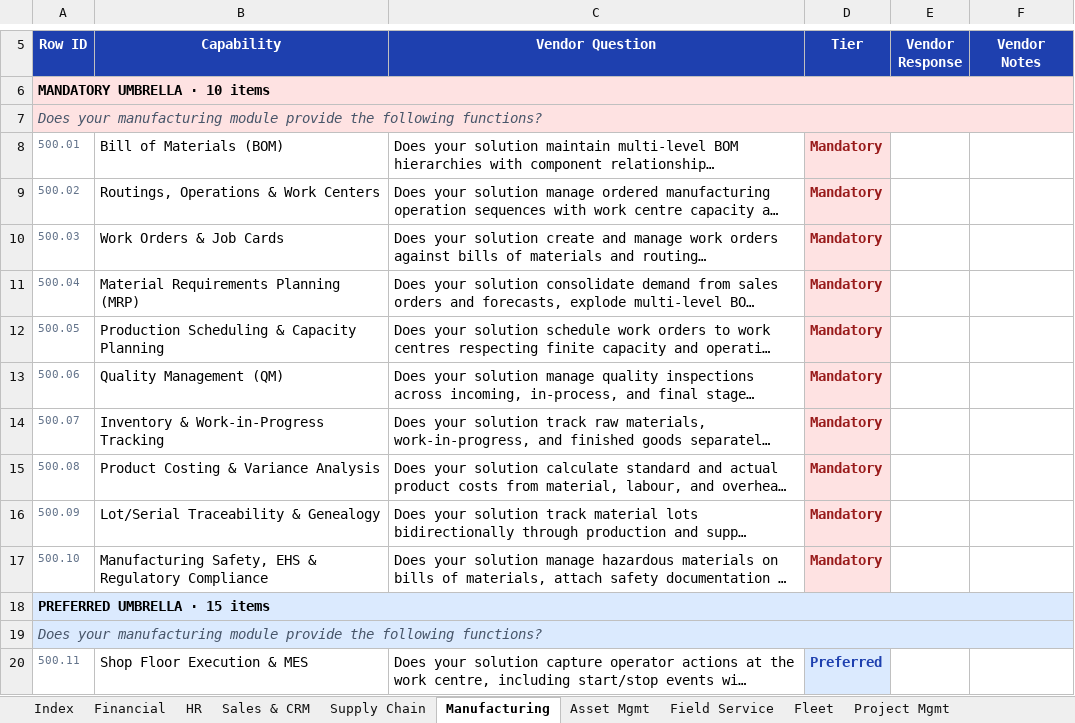
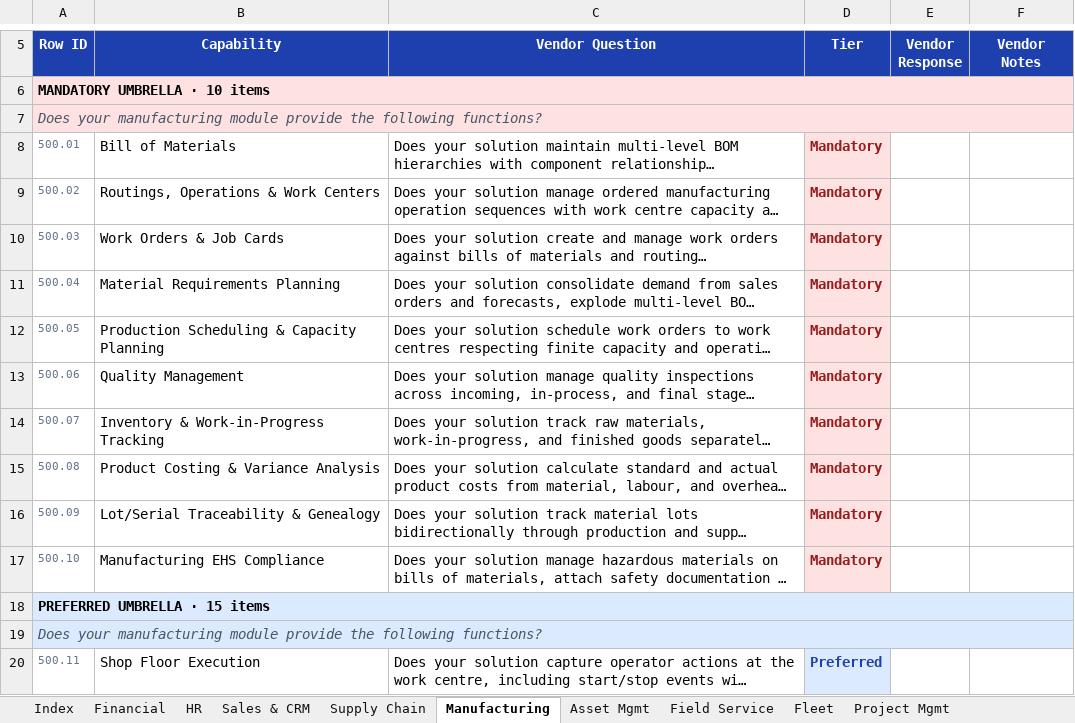
Before and after one commit to jersgcodes/erp-mapper-viewer, an Excel workbook: erp_checklist_type2.xlsx, sheet Manufacturing, drawn as a sheet; only a part is shown, gaps mark what is left out; long unchanged cells end in …; values as stored, in another font and other column widths than the file's, no borders; the diff covers the shown part only; the diff names each change by its address in the sheet, - before the commit and + after, or states it on an @@ line.

```diff
--- a/erp_checklist_type2.xlsx (sheet Manufacturing)
+++ b/erp_checklist_type2.xlsx (sheet Manufacturing)
-B8 (Capability): Bill of Materials (BOM)
+B8 (Capability): Bill of Materials
-B11 (Capability): Material Requirements Planning (MRP)
+B11 (Capability): Material Requirements Planning
-B13 (Capability): Quality Management (QM)
+B13 (Capability): Quality Management
-B17 (Capability): Manufacturing Safety, EHS & Regulatory Compliance
+B17 (Capability): Manufacturing EHS Compliance
-B20 (Capability): Shop Floor Execution & MES
+B20 (Capability): Shop Floor Execution
```
Also changed, not shown: 7 edited cells elsewhere in this sheet, sheet HR, sheet Asset Mgmt, sheet Sales & CRM, sheet Supply Chain, sheet Financial, 6 other files.
